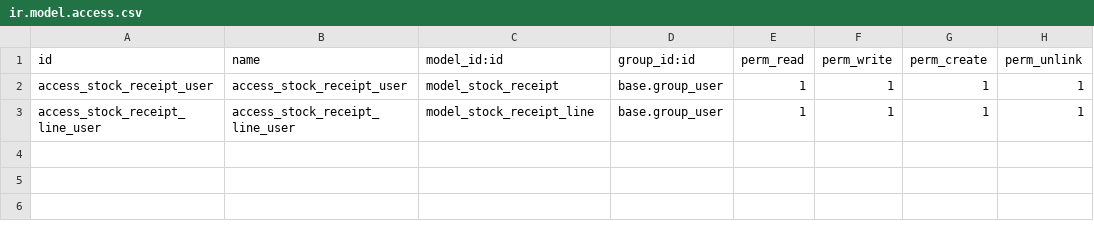
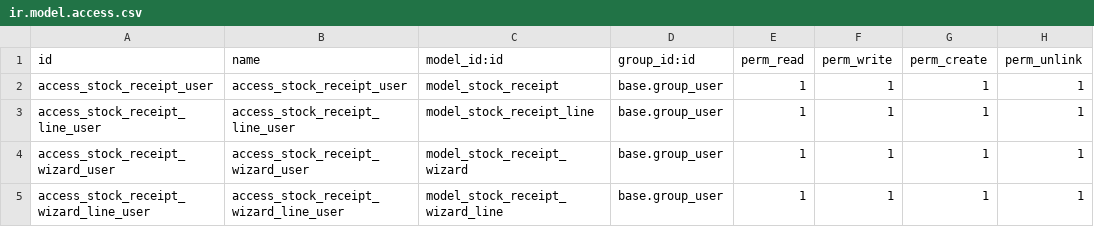
Before and after one commit to tawasta/stock, a CSV file: stock_receipt_scan/security/ir.model.access.csv, drawn as a sheet; the diff names each change by its address in the sheet, - before the commit and + after, or states it on an @@ line.

Commit message:
[IMP] - modified logic to use wizard

```diff
--- a/stock_receipt_scan/security/ir.model.access.csv
+++ b/stock_receipt_scan/security/ir.model.access.csv
+row 4: access_stock_receipt_wizard_user | access_stock_receipt_wizard_user | model_stock_receipt_wizard | base.group_user | 1 | 1 | 1 | 1
+row 5: access_stock_receipt_wizard_line_user | access_stock_receipt_wizard_line_user | model_stock_receipt_wizard_line | base.group_user | 1 | 1 | 1 | 1
```
Also changed, not shown: 8 other files.
